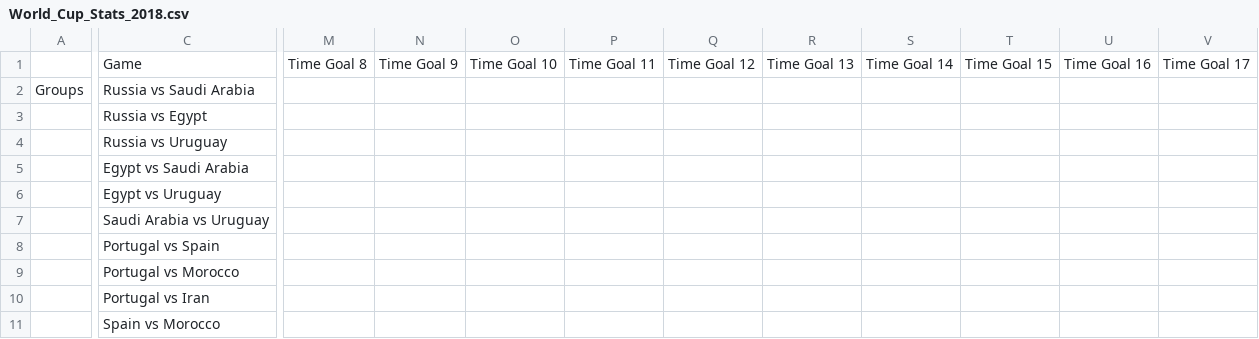
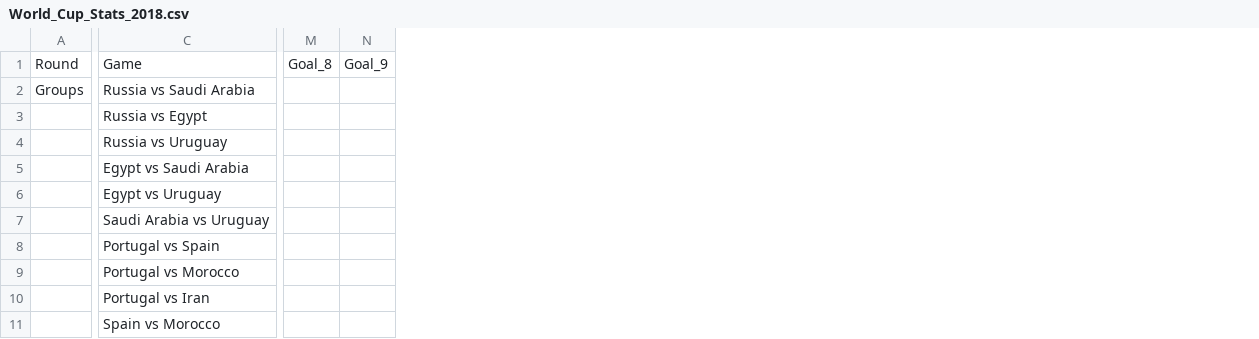
Before and after one commit to photay/overtime_goals, a CSV file: data/World_Cup_Stats_2018.csv, drawn as a sheet; only a part is shown, gaps mark what is left out; removed rows and columns are numbered as before the commit, all else as after; the diff covers the shown part only; the diff names each change by its address in the sheet, - before the commit and + after, or states it on an @@ line.

Commit message:
finally getting somewhere. reading a real csv file. still working on data cleaning

```diff
--- a/data/World_Cup_Stats_2018.csv
+++ b/data/World_Cup_Stats_2018.csv
-column M, row 1: Time Goal 8
-column N, row 1: Time Goal 9
-column O, row 1: Time Goal 10
-column P, row 1: Time Goal 11
-column Q, row 1: Time Goal 12
-column R, row 1: Time Goal 13
-column S, row 1: Time Goal 14
-column T, row 1: Time Goal 15
-column U, row 1: Time Goal 16
-column V, row 1: Time Goal 17
+column M, row 1: Goal_8
+column N, row 1: Goal_9
-A1: (empty)
+A1: Round
```
Also changed, not shown: 1 added column and 8 edited cells elsewhere in this file, 1 other file.
